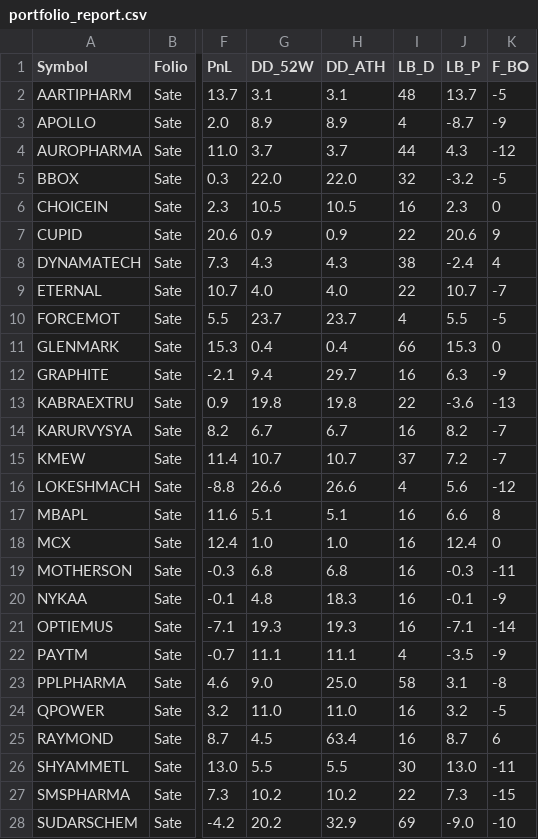
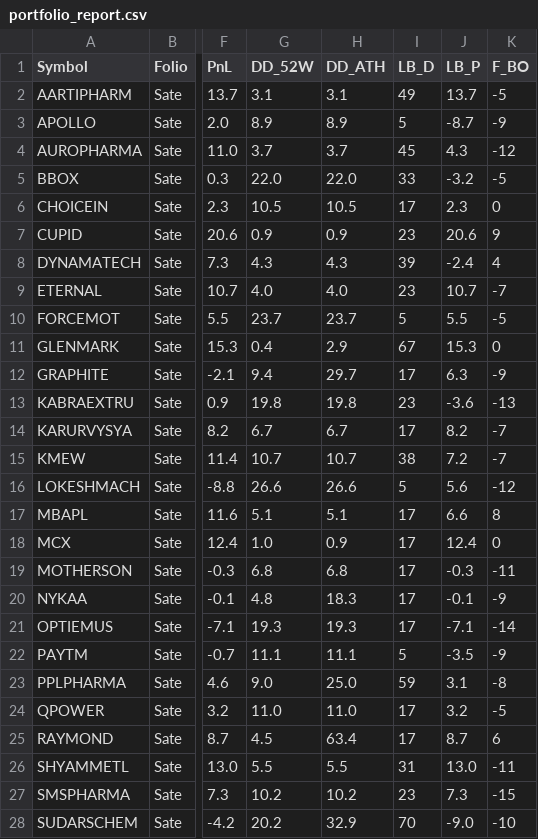
Before and after one commit to aypaninv/market-dashboard, a CSV file: portfolio_report.csv, drawn as a sheet; only a part is shown, gaps mark what is left out; the diff covers the shown part only; the diff names each change by its address in the sheet, - before the commit and + after, or states it on an @@ line.

```diff
--- a/portfolio_report.csv
+++ b/portfolio_report.csv
-I2 (LB_D): 48
+I2 (LB_D): 49
-I3 (LB_D): 4
+I3 (LB_D): 5
-I4 (LB_D): 44
+I4 (LB_D): 45
-I5 (LB_D): 32
+I5 (LB_D): 33
-I6 (LB_D): 16
+I6 (LB_D): 17
-I7 (LB_D): 22
+I7 (LB_D): 23
-I8 (LB_D): 38
+I8 (LB_D): 39
-I9 (LB_D): 22
+I9 (LB_D): 23
-I10 (LB_D): 4
+I10 (LB_D): 5
-H11 (DD_ATH): 0.4
+H11 (DD_ATH): 2.9
-I11 (LB_D): 66
+I11 (LB_D): 67
-I12 (LB_D): 16
+I12 (LB_D): 17
-I13 (LB_D): 22
+I13 (LB_D): 23
-I14 (LB_D): 16
+I14 (LB_D): 17
-I15 (LB_D): 37
+I15 (LB_D): 38
-I16 (LB_D): 4
+I16 (LB_D): 5
-I17:I21 (LB_D): 16
+I17:I21 (LB_D): 17
-H18 (DD_ATH): 1.0
+H18 (DD_ATH): 0.9
-I22 (LB_D): 4
+I22 (LB_D): 5
-I23 (LB_D): 58
+I23 (LB_D): 59
-I24:I25 (LB_D): 16
+I24:I25 (LB_D): 17
-I26 (LB_D): 30
+I26 (LB_D): 31
-I27 (LB_D): 22
+I27 (LB_D): 23
-I28 (LB_D): 69
+I28 (LB_D): 70
```
Also changed, not shown: 46 edited cells elsewhere in this file, indices_report.csv, nsebo_report.csv, 8 other files.
